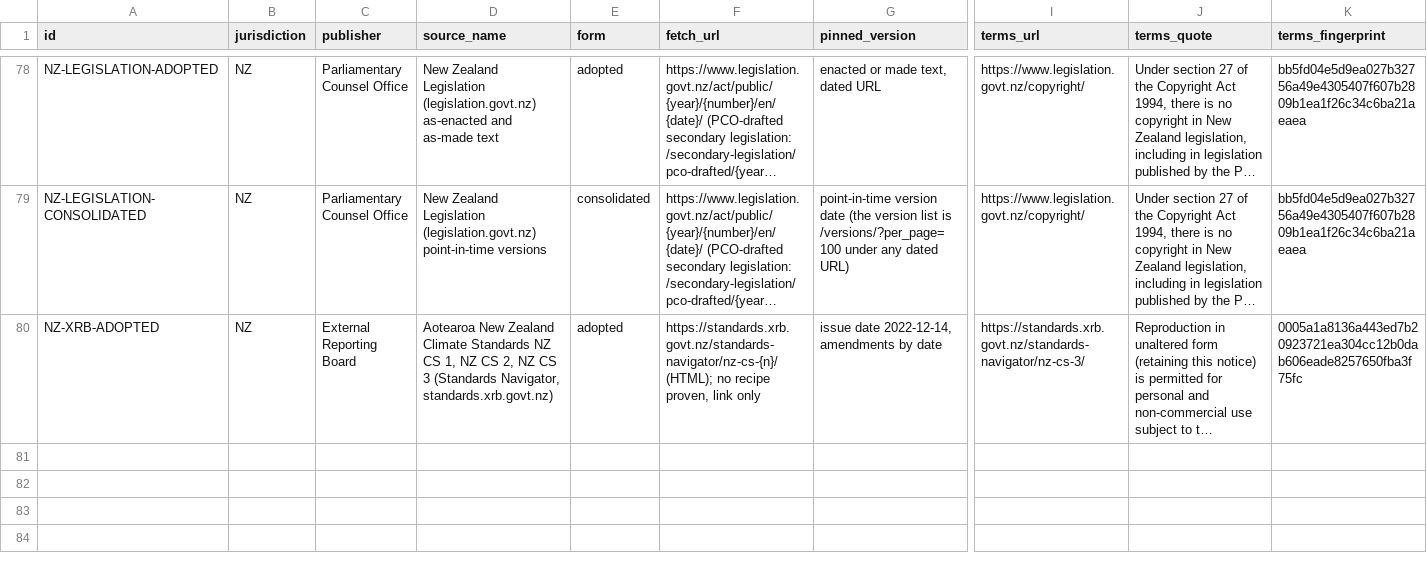
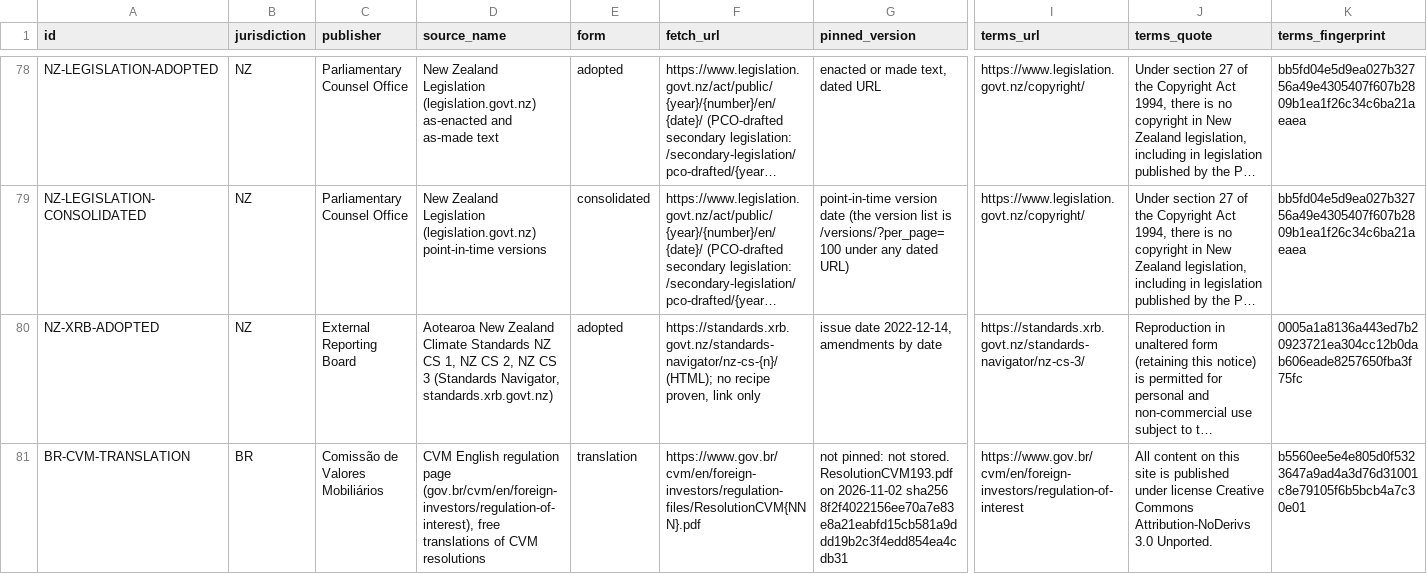
Before and after one commit to GoCarbonTracker-Hq/global-esg-law, a CSV file: sources/licence-table.csv, drawn as a sheet; only a part is shown, gaps mark what is left out; long unchanged cells end in …; rows hold the shown columns only; the diff names each change by its address in the sheet, - before the commit and + after, or states it on an @@ line.

```diff
--- a/sources/licence-table.csv
+++ b/sources/licence-table.csv
+row 81: BR-CVM-TRANSLATION | BR | Comissão de Valores Mobiliários | CVM English regulation page (gov.br/cvm/en/foreign-investors/regulation-of-interest), free translations of CVM resolutions | translation | https://www.gov.br/cvm/en/foreign-investors/regulation-files/ResolutionCVM{NNN}.pdf | not pinned: not stored. ResolutionCVM193.pdf on 2026-11-02 sha256 8f2f4022156ee70a7e83e8a21eabfd15cb581a9ddd19b2c3f4edd854ea4cdb31 | https://www.gov.br/cvm/en/foreign-investors/regulation-of-interest | All content on this site is published under license Creative Commons Attribution-NoDerivs 3.0 Unported. | b5560ee5e4e805d0f5323647a9ad4a3d76d31001c8e79105f6b5bcb4a7c30e01
```
Also changed, not shown: 3 other files.
